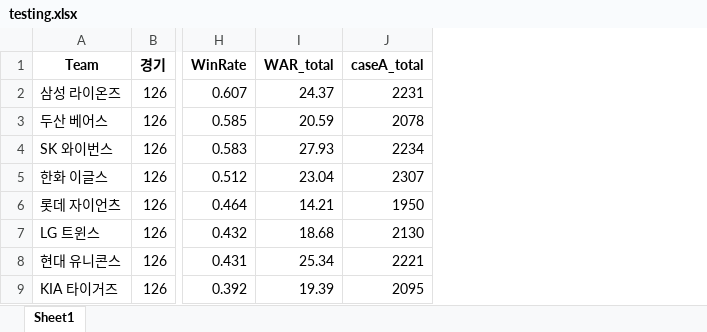
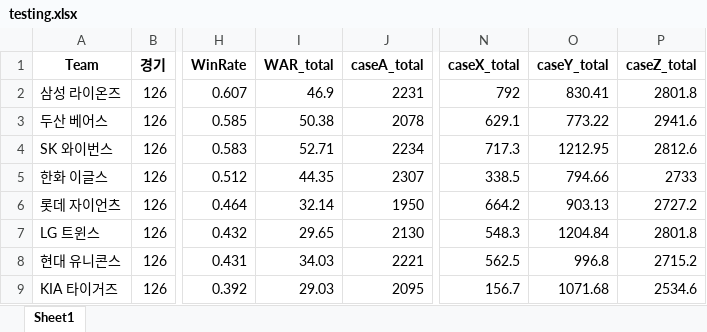
Before and after one commit to dodo07070707/Kbo-RealWAR, an Excel workbook: Kbo_Stats/testing.xlsx, sheet Sheet1, drawn as a sheet; only a part is shown, gaps mark what is left out; values as stored, in another font and other column widths than the file's, no borders; the diff names each change by its address in the sheet, - before the commit and + after, or states it on an @@ line.

```diff
--- a/Kbo_Stats/testing.xlsx (sheet Sheet1)
+++ b/Kbo_Stats/testing.xlsx (sheet Sheet1)
+column N (caseX_total), rows 2-9: 792 | 629.1 | 717.3 | 338.5 | 664.2 | 548.3 | 562.5 | 156.7
+column O (caseY_total), rows 2-9: 830.41 | 773.22 | 1212.95 | 794.66 | 903.13 | 1204.84 | 996.8 | 1071.68
+column P (caseZ_total), rows 2-9: 2801.8 | 2941.6 | 2812.6 | 2733 | 2727.2 | 2801.8 | 2715.2 | 2534.6
-I2 (WAR_total): 24.37
+I2 (WAR_total): 46.9
-I3 (WAR_total): 20.59
+I3 (WAR_total): 50.38
-I4 (WAR_total): 27.93
+I4 (WAR_total): 52.71
-I5 (WAR_total): 23.04
+I5 (WAR_total): 44.35
-I6 (WAR_total): 14.21
+I6 (WAR_total): 32.14
-I7 (WAR_total): 18.68
+I7 (WAR_total): 29.65
-I8 (WAR_total): 25.34
+I8 (WAR_total): 34.03
-I9 (WAR_total): 19.39
+I9 (WAR_total): 29.03
```
Also changed, not shown: 1 other file.
